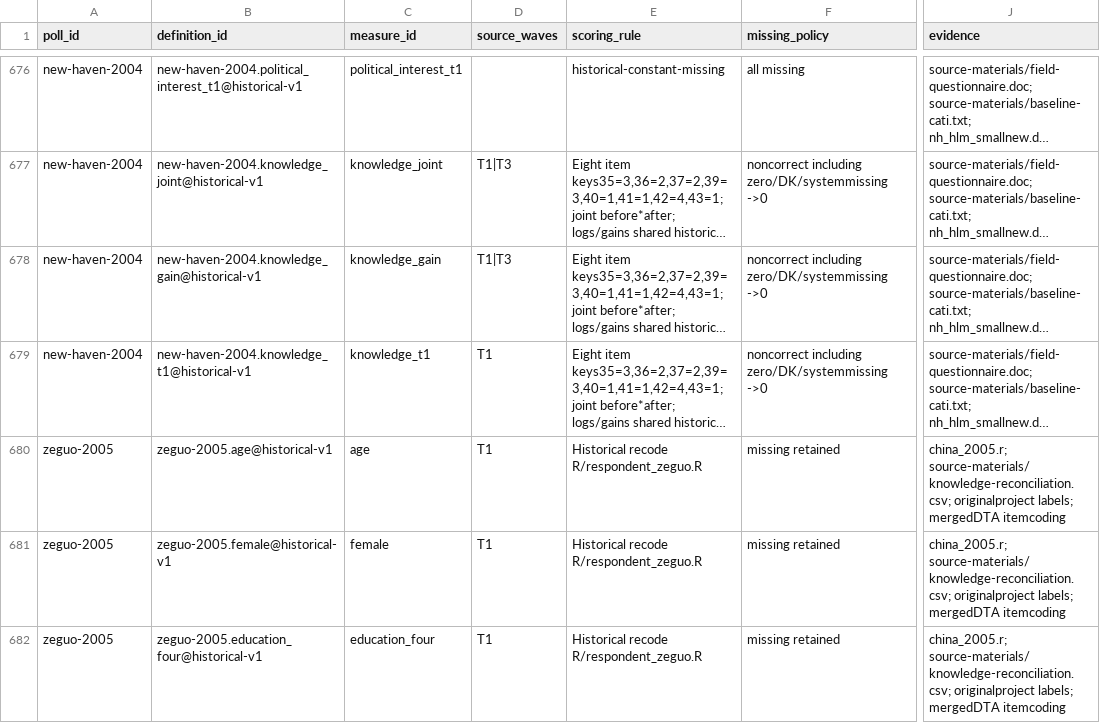
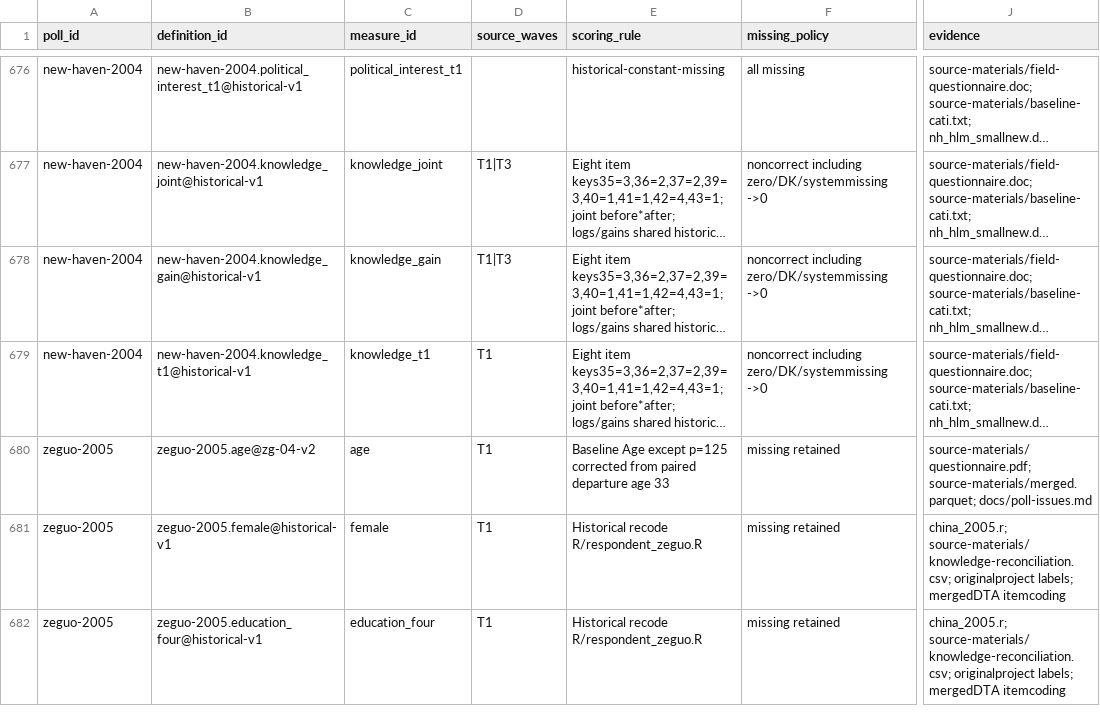
Before and after one commit to soodoku/dp-data, a CSV file: metadata/measure_definitions.csv, drawn as a sheet; only a part is shown, gaps mark what is left out; long unchanged cells end in …; the diff names each change by its address in the sheet, - before the commit and + after, or states it on an @@ line.

```diff
--- a/metadata/measure_definitions.csv
+++ b/metadata/measure_definitions.csv
-B680 (definition_id): zeguo-2005.age@historical-v1
+B680 (definition_id): zeguo-2005.age@zg-04-v2
-E680 (scoring_rule): Historical recode R/respondent_zeguo.R
+E680 (scoring_rule): Baseline Age except p=125 corrected from paired departure age 33
-J680 (evidence): china_2005.r; source-materials/knowledge-reconciliation.csv; originalproject labels; mergedDTA itemcoding
+J680 (evidence): source-materials/questionnaire.pdf; source-materials/merged.parquet; docs/poll-issues.md
```
Also changed, not shown: audit/polardata_parity.csv, audit/respondent_parity.csv, 16 other files.
